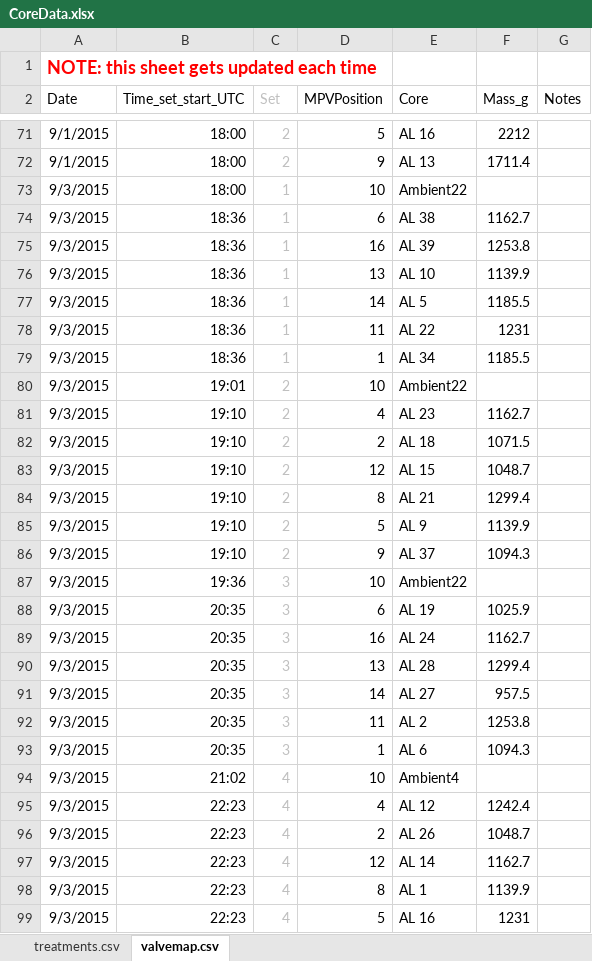
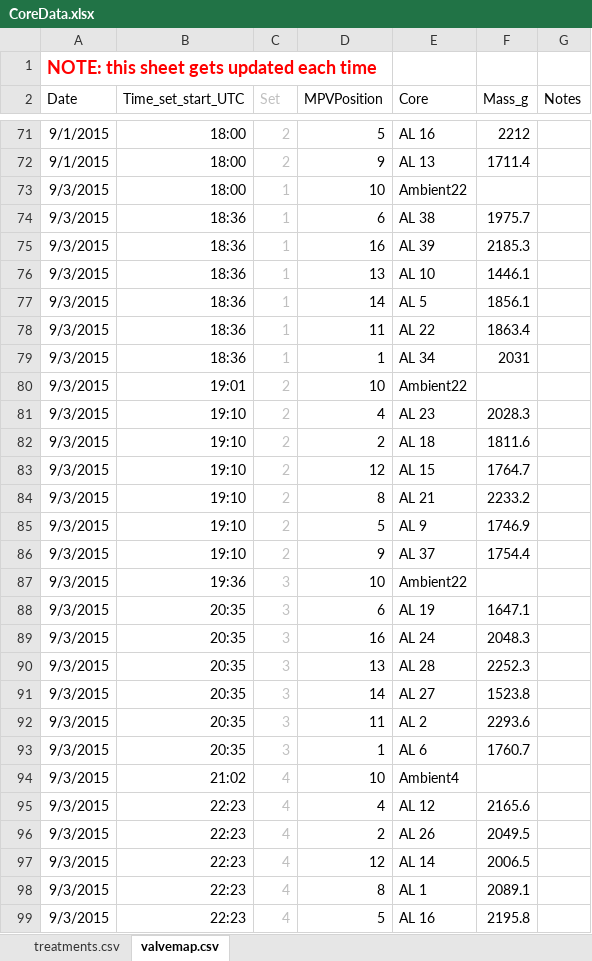
Before and after one commit to bpbond/cpcrw_incubation, an Excel workbook: data/CoreData.xlsx, sheet valvemap.csv, drawn as a sheet; only a part is shown, gaps mark what is left out; values as stored, in another font and other column widths than the file's, no borders; the diff covers the shown part only; the diff names each change by its address in the sheet, - before the commit and + after, or states it on an @@ line.

Commit message:
Corrected mass data

```diff
--- a/data/CoreData.xlsx (sheet valvemap.csv)
+++ b/data/CoreData.xlsx (sheet valvemap.csv)
-F74 (Mass_g): 1162.7
+F74 (Mass_g): 1975.7
-F75 (Mass_g): 1253.8
+F75 (Mass_g): 2185.3
-F76 (Mass_g): 1139.9
+F76 (Mass_g): 1446.1
-F77 (Mass_g): 1185.5
+F77 (Mass_g): 1856.1
-F78 (Mass_g): 1231
+F78 (Mass_g): 1863.4
-F79 (Mass_g): 1185.5
+F79 (Mass_g): 2031
-F81 (Mass_g): 1162.7
+F81 (Mass_g): 2028.3
-F82 (Mass_g): 1071.5
+F82 (Mass_g): 1811.6
-F83 (Mass_g): 1048.7
+F83 (Mass_g): 1764.7
-F84 (Mass_g): 1299.4
+F84 (Mass_g): 2233.2
-F85 (Mass_g): 1139.9
+F85 (Mass_g): 1746.9
-F86 (Mass_g): 1094.3
+F86 (Mass_g): 1754.4
-F88 (Mass_g): 1025.9
+F88 (Mass_g): 1647.1
-F89 (Mass_g): 1162.7
+F89 (Mass_g): 2048.3
-F90 (Mass_g): 1299.4
+F90 (Mass_g): 2252.3
-F91 (Mass_g): 957.5
+F91 (Mass_g): 1523.8
-F92 (Mass_g): 1253.8
+F92 (Mass_g): 2293.6
-F93 (Mass_g): 1094.3
+F93 (Mass_g): 1760.7
-F95 (Mass_g): 1242.4
+F95 (Mass_g): 2165.6
-F96 (Mass_g): 1048.7
+F96 (Mass_g): 2049.5
-F97 (Mass_g): 1162.7
+F97 (Mass_g): 2006.5
-F98 (Mass_g): 1139.9
+F98 (Mass_g): 2089.1
-F99 (Mass_g): 1231
+F99 (Mass_g): 2195.8
```
Also changed, not shown: 39 edited cells elsewhere in this sheet, 13 other files.
